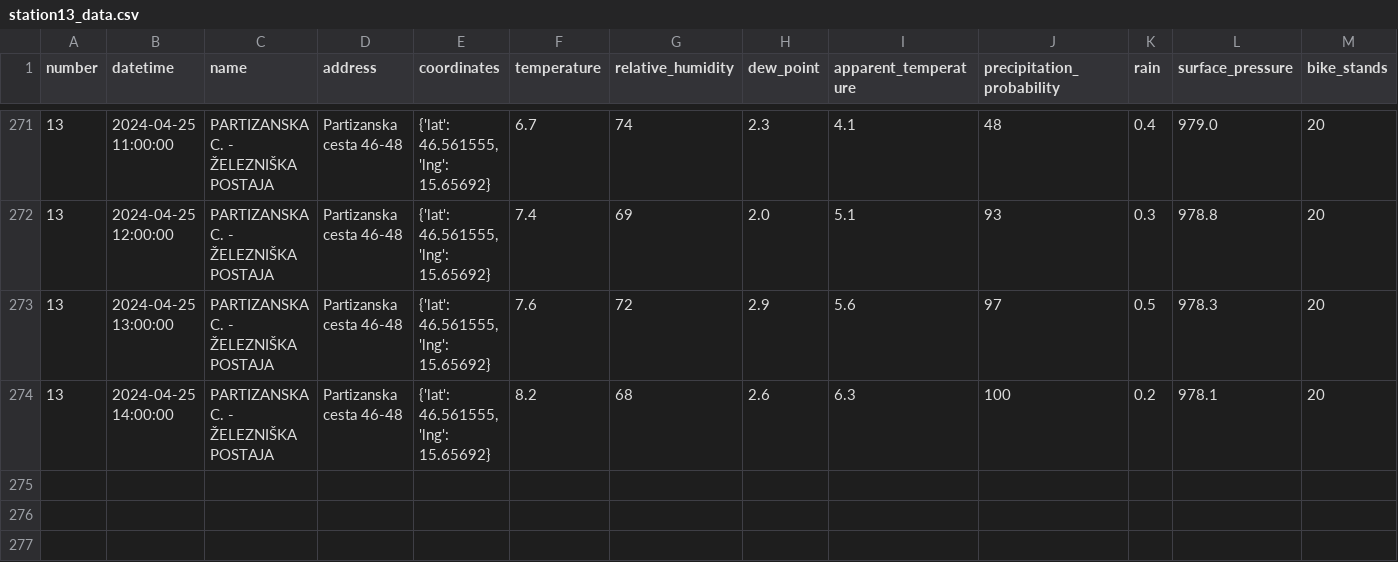
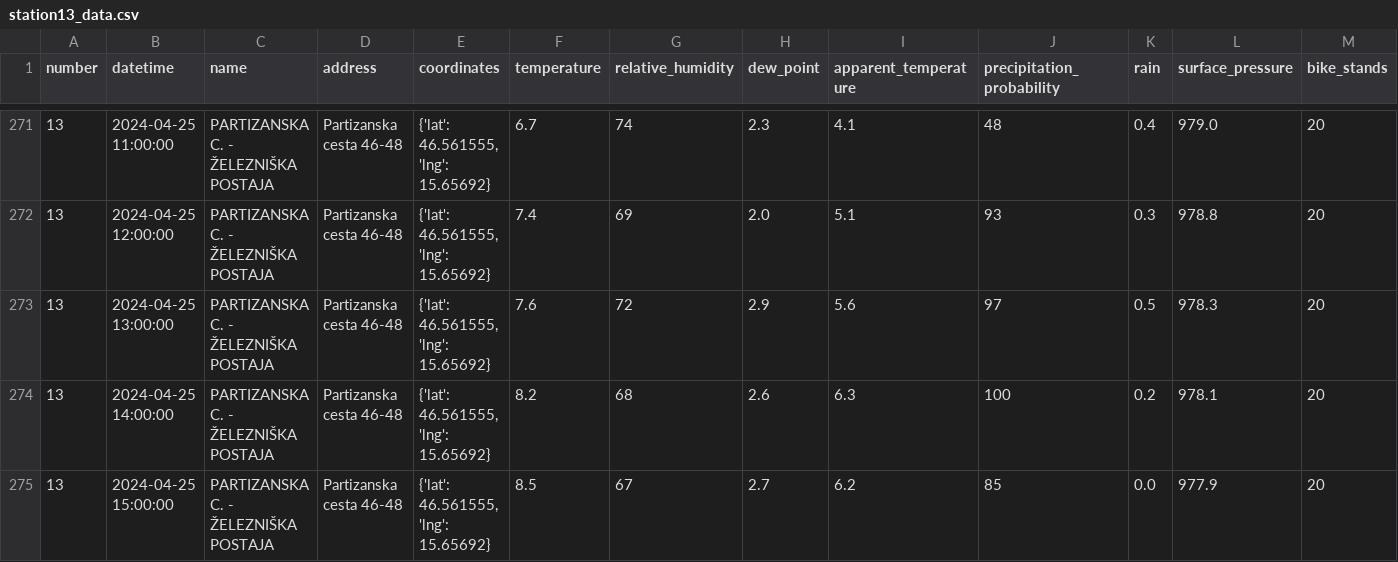
Before and after one commit to ChiefPatrik/mBikePredictions, a CSV file: data/processed/station13_data.csv, drawn as a sheet; only a part is shown, gaps mark what is left out; rows hold the shown columns only; the diff names each change by its address in the sheet, - before the commit and + after, or states it on an @@ line.

```diff
--- a/data/processed/station13_data.csv
+++ b/data/processed/station13_data.csv
+row 275: 13 | 2024-04-25 15:00:00 | PARTIZANSKA C. - ŽELEZNIŠKA POSTAJA | Partizanska cesta 46-48 | {'lat': 46.561555, 'lng': 15.65692} | 8.5 | 67 | 2.7 | 6.2 | 85 | 0.0 | 977.9 | 20
```
Also changed, not shown: data/processed/station15_data.csv, data/processed/station1_data.csv, 28 other files.
